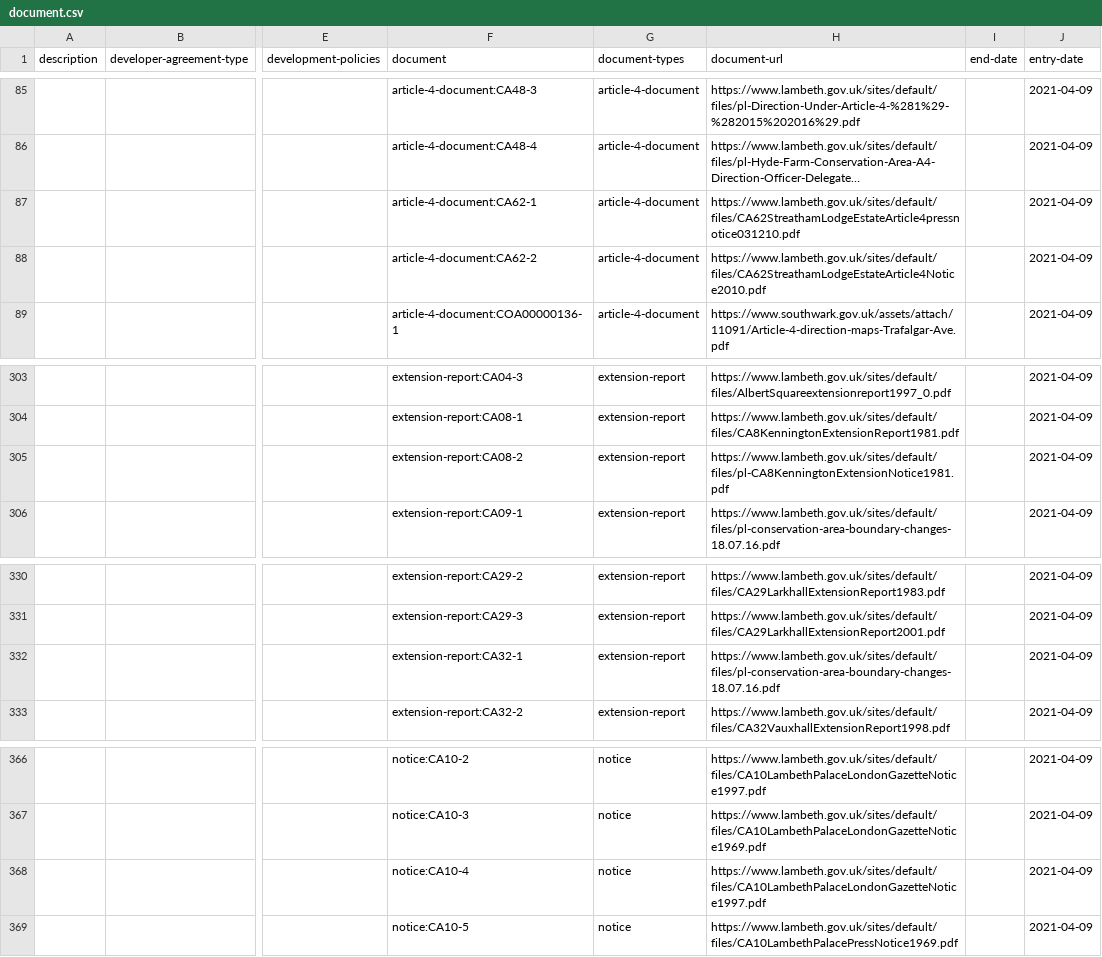
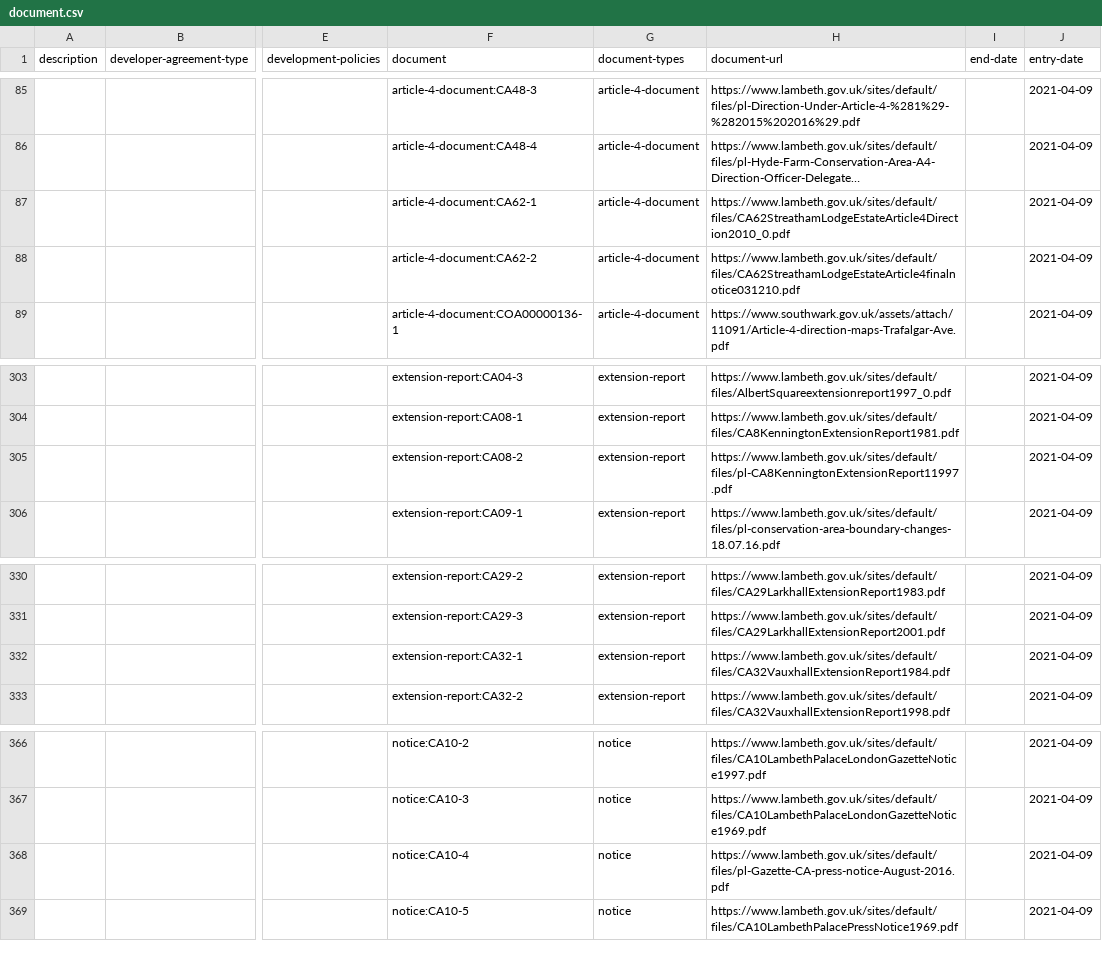
Before and after one commit to digital-land/document-collection, a CSV file: dataset/document.csv, drawn as a sheet; only a part is shown, gaps mark what is left out; long unchanged cells end in …; the diff names each change by its address in the sheet, - before the commit and + after, or states it on an @@ line.

Commit message:
Data 2021-04-28

```diff
--- a/dataset/document.csv
+++ b/dataset/document.csv
-H87 (document-url): https://www.lambeth.gov.uk/sites/default/files/CA62StreathamLodgeEstateArticle4pressnotice031210.pdf
+H87 (document-url): https://www.lambeth.gov.uk/sites/default/files/CA62StreathamLodgeEstateArticle4Direction2010_0.pdf
-H88 (document-url): https://www.lambeth.gov.uk/sites/default/files/CA62StreathamLodgeEstateArticle4Notice2010.pdf
+H88 (document-url): https://www.lambeth.gov.uk/sites/default/files/CA62StreathamLodgeEstateArticle4finalnotice031210.pdf
-H305 (document-url): https://www.lambeth.gov.uk/sites/default/files/pl-CA8KenningtonExtensionNotice1981.pdf
+H305 (document-url): https://www.lambeth.gov.uk/sites/default/files/pl-CA8KenningtonExtensionReport11997.pdf
-H332 (document-url): https://www.lambeth.gov.uk/sites/default/files/pl-conservation-area-boundary-changes-18.07.16.pdf
+H332 (document-url): https://www.lambeth.gov.uk/sites/default/files/CA32VauxhallExtensionReport1984.pdf
-H368 (document-url): https://www.lambeth.gov.uk/sites/default/files/CA10LambethPalaceLondonGazetteNotice1997.pdf
+H368 (document-url): https://www.lambeth.gov.uk/sites/default/files/pl-Gazette-CA-press-notice-August-2016.pdf
```
Also changed, not shown: 1 other file.
